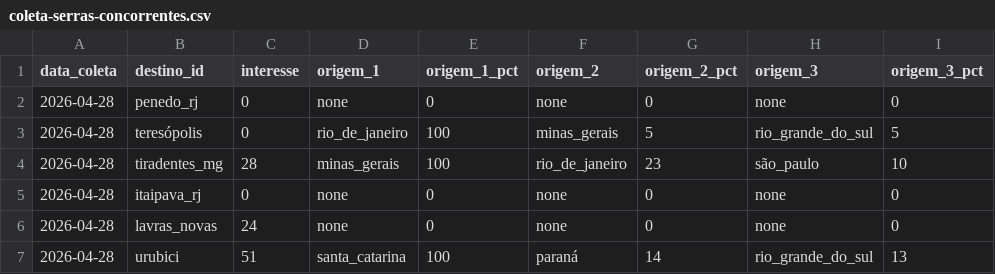
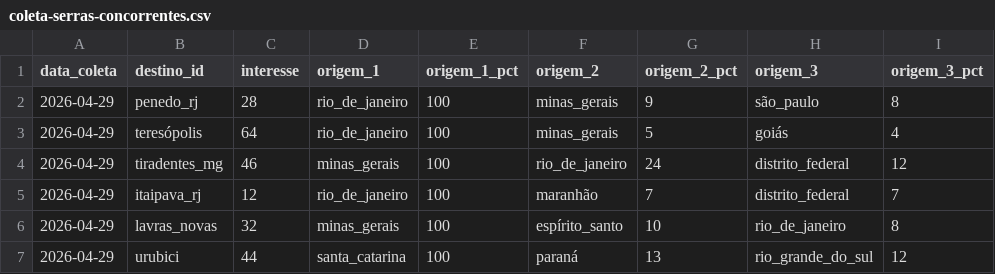
Before and after one commit to LIEZIOABR/pulse-amazonia, a CSV file: coleta-serras-concorrentes.csv, drawn as a sheet; only a part is shown; the diff covers the shown part only.

```diff
--- a/coleta-serras-concorrentes.csv
+++ b/coleta-serras-concorrentes.csv
@@ -1,7 +1,7 @@
 data_coleta,destino_id,interesse,origem_1,origem_1_pct,origem_2,origem_2_pct,origem_3,origem_3_pct
-2026-04-28,penedo_rj,0,none,0,none,0,none,0
-2026-04-28,teresópolis,0,rio_de_janeiro,100,minas_gerais,5,rio_grande_do_sul,5
-2026-04-28,tiradentes_mg,28,minas_gerais,100,rio_de_janeiro,23,são_paulo,10
-2026-04-28,itaipava_rj,0,none,0,none,0,none,0
-2026-04-28,lavras_novas,24,none,0,none,0,none,0
-2026-04-28,urubici,51,santa_catarina,100,paraná,14,rio_grande_do_sul,13
+2026-04-29,penedo_rj,28,rio_de_janeiro,100,minas_gerais,9,são_paulo,8
+2026-04-29,teresópolis,64,rio_de_janeiro,100,minas_gerais,5,goiás,4
+2026-04-29,tiradentes_mg,46,minas_gerais,100,rio_de_janeiro,24,distrito_federal,12
+2026-04-29,itaipava_rj,12,rio_de_janeiro,100,maranhão,7,distrito_federal,7
+2026-04-29,lavras_novas,32,minas_gerais,100,espírito_santo,10,rio_de_janeiro,8
+2026-04-29,urubici,44,santa_catarina,100,paraná,13,rio_grande_do_sul,12
```
Also changed, not shown: 28 edited cells elsewhere in this file, coleta-serras-ancora.csv.
